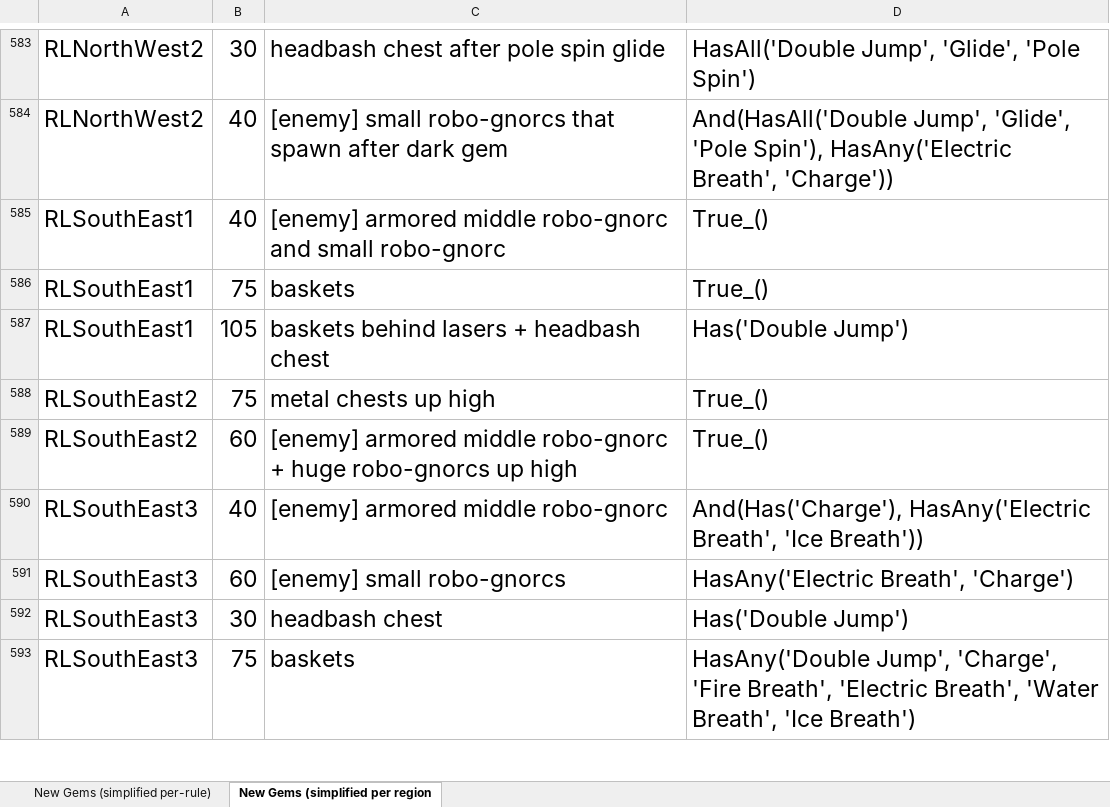
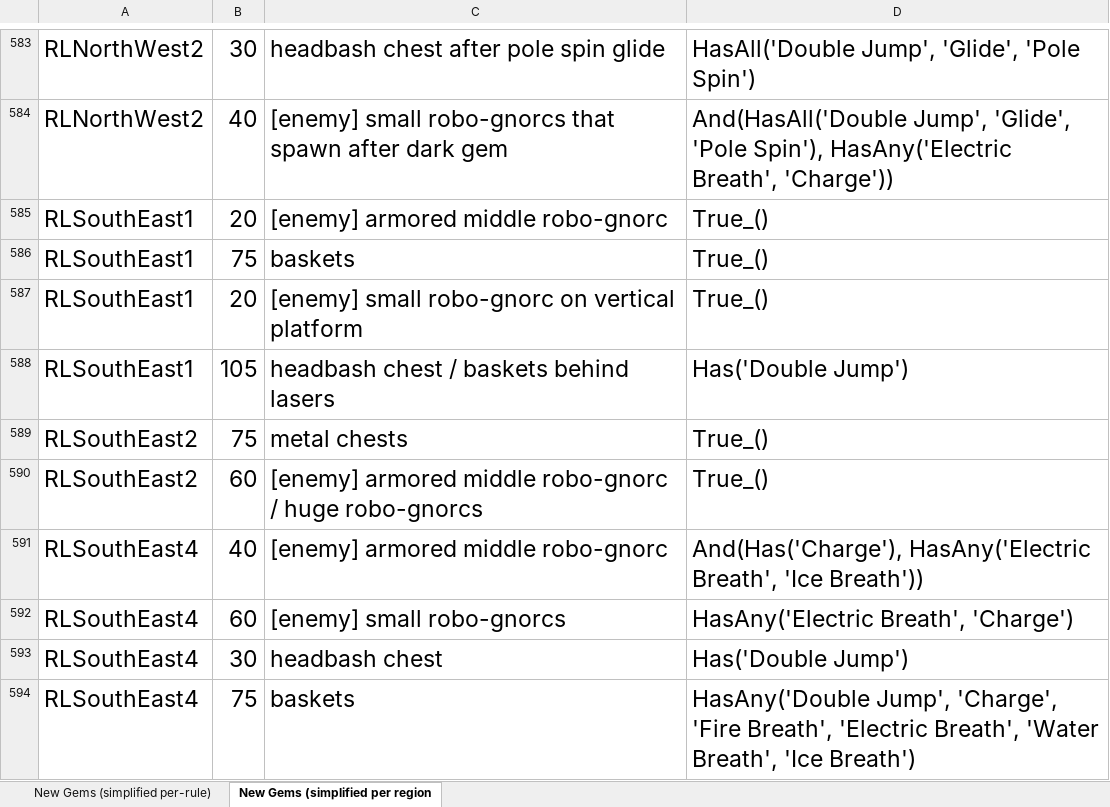
Before and after one commit to PhoenixAki/PhoenixAP, an Excel workbook: worlds/spyro_aht/setup/Gem Research.xlsx, sheet New Gems (simplified per region, drawn as a sheet; only a part is shown, gaps mark what is left out; values as stored, in another font and other column widths than the file's, no borders; addresses are those after the commit; the diff covers the shown part only; the diff names each change by its address in the sheet, - before the commit and + after, or states it on an @@ line.

```diff
--- a/worlds/spyro_aht/setup/Gem Research.xlsx (sheet New Gems (simplified per region)
+++ b/worlds/spyro_aht/setup/Gem Research.xlsx (sheet New Gems (simplified per region)
-B585: 40
+B585: 20
-C585: [enemy] armored middle robo-gnorc and small robo-gnorc
+C585: [enemy] armored middle robo-gnorc
+row 587: RLSouthEast1 | 20 | [enemy] small robo-gnorc on vertical platform | True_()
-C588: baskets behind lasers + headbash chest
+C588: headbash chest / baskets behind lasers
-C589: metal chests up high
+C589: metal chests
-C590: …middle robo-gnorc + huge robo-gnorcs up high
+C590: …middle robo-gnorc / huge robo-gnorcs
-A591:A594: RLSouthEast3
+A591:A594: RLSouthEast4
```
Also changed, not shown: 7 edited cells elsewhere in this sheet, sheet New Gems (simplified per-rule), formulas that keep their value, 7 other files.
